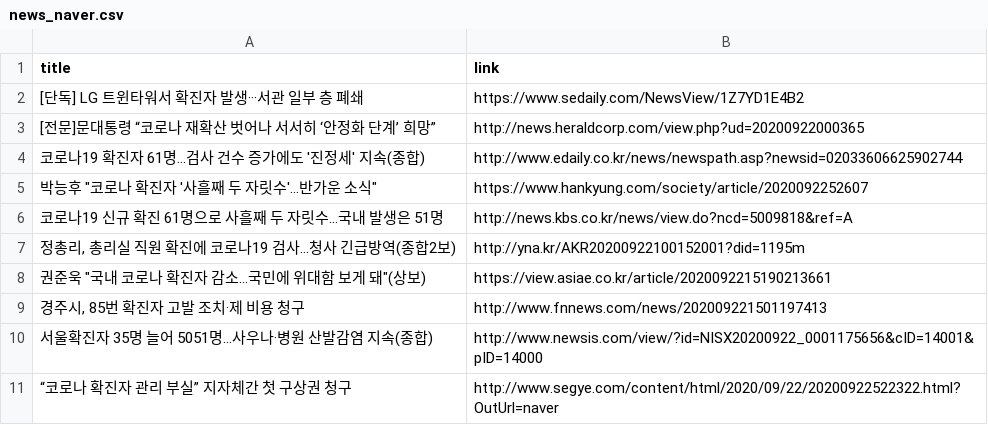
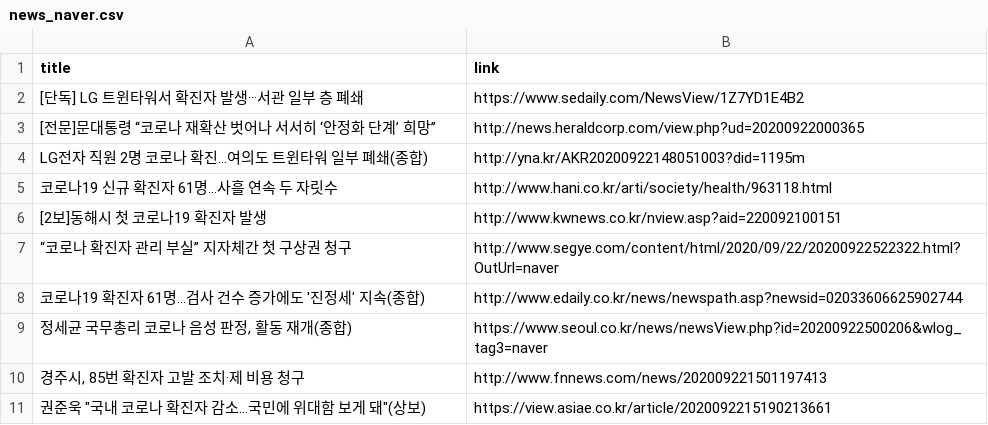
Before and after one commit to adrinerDP/livecod, a CSV file: data/news_naver.csv, drawn as a sheet.

Commit message:
Run crawler and update current data

```diff
--- a/data/news_naver.csv
+++ b/data/news_naver.csv
@@ -3,9 +3,9 @@
 [전문]문대통령 “코로나 재확산 벗어나 서서히 ‘안정화 단계’ 희망”,http://news.heraldcorp.com/view.php?ud=20200922000365
+LG전자 직원 2명 코로나 확진…여의도 트윈타워 일부 폐쇄(종합),http://yna.kr/AKR20200922148051003?did=1195m
+코로나19 신규 확진자 61명…사흘 연속 두 자릿수,http://www.hani.co.kr/arti/society/health/963118.html
+[2보]동해시 첫 코로나19 확진자 발생,http://www.kwnews.co.kr/nview.asp?aid=220092100151
+“코로나 확진자 관리 부실” 지자체간 첫 구상권 청구,http://www.segye.com/content/html/2020/09/22/20200922522322.html?OutUrl=naver
 코로나19 확진자 61명…검사 건수 증가에도 '진정세' 지속(종합),http://www.edaily.co.kr/news/newspath.asp?newsid=02033606625902744
-"박능후 ""코로나 확진자 '사흘째 두 자릿수'…반가운 소식""",https://www.hankyung.com/society/article/2020092252607
-코로나19 신규 확진 61명으로 사흘째 두 자릿수…국내 발생은 51명,http://news.kbs.co.kr/news/view.do?ncd=5009818&ref=A
-"정총리, 총리실 직원 확진에 코로나19 검사…청사 긴급방역(종합2보)",http://yna.kr/AKR20200922100152001?did=1195m
+"정세균 국무총리 코로나 음성 판정, 활동 재개(종합)",https://www.seoul.co.kr/news/newsView.php?id=20200922500206&wlog_tag3=naver
+"경주시, 85번 확진자 고발 조치·제 비용 청구",http://www.fnnews.com/news/202009221501197413
 "권준욱 ""국내 코로나 확진자 감소…국민에 위대함 보게 돼""(상보)",https://view.asiae.co.kr/article/2020092215190213661
-"경주시, 85번 확진자 고발 조치·제 비용 청구",http://www.fnnews.com/news/202009221501197413
-서울확진자 35명 늘어 5051명…사우나·병원 산발감염 지속(종합),http://www.newsis.com/view/?id=NISX20200922_0001175656&cID=14001&pID=14000
-“코로나 확진자 관리 부실” 지자체간 첫 구상권 청구,http://www.segye.com/content/html/2020/09/22/20200922522322.html?OutUrl=naver
```
Also changed, not shown: data/current_global.csv, data/news_google.csv, 7 other files.
